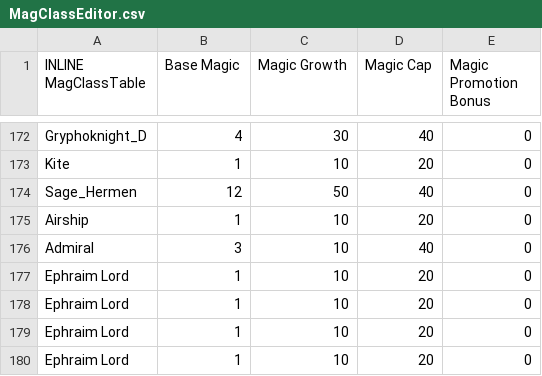
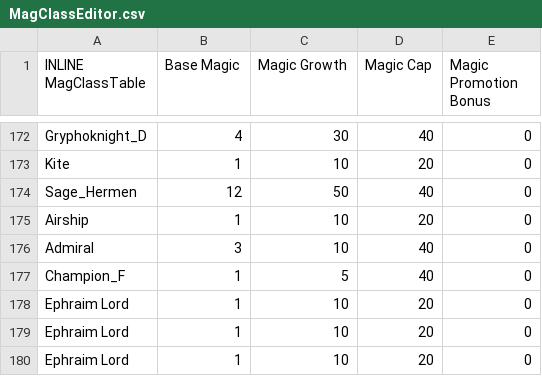
Before and after one commit to sme23/SkillSystem_FE8, a CSV file: Tables/NightmareModules/CharactersClasses/MagClassEditor.csv, drawn as a sheet; only a part is shown, gaps mark what is left out; removed rows and columns are numbered as before the commit, all else as after; the diff names each change by its address in the sheet, - before the commit and + after, or states it on an @@ line.

```diff
--- a/Tables/NightmareModules/CharactersClasses/MagClassEditor.csv
+++ b/Tables/NightmareModules/CharactersClasses/MagClassEditor.csv
-row 177: Ephraim Lord | 1 | 10 | 20 | 0
+row 177: Champion_F | 1 | 5 | 40 | 0
```
Also changed, not shown: Tables/NightmareModules/CharactersClasses/ClassTable.csv, 58 other files.
